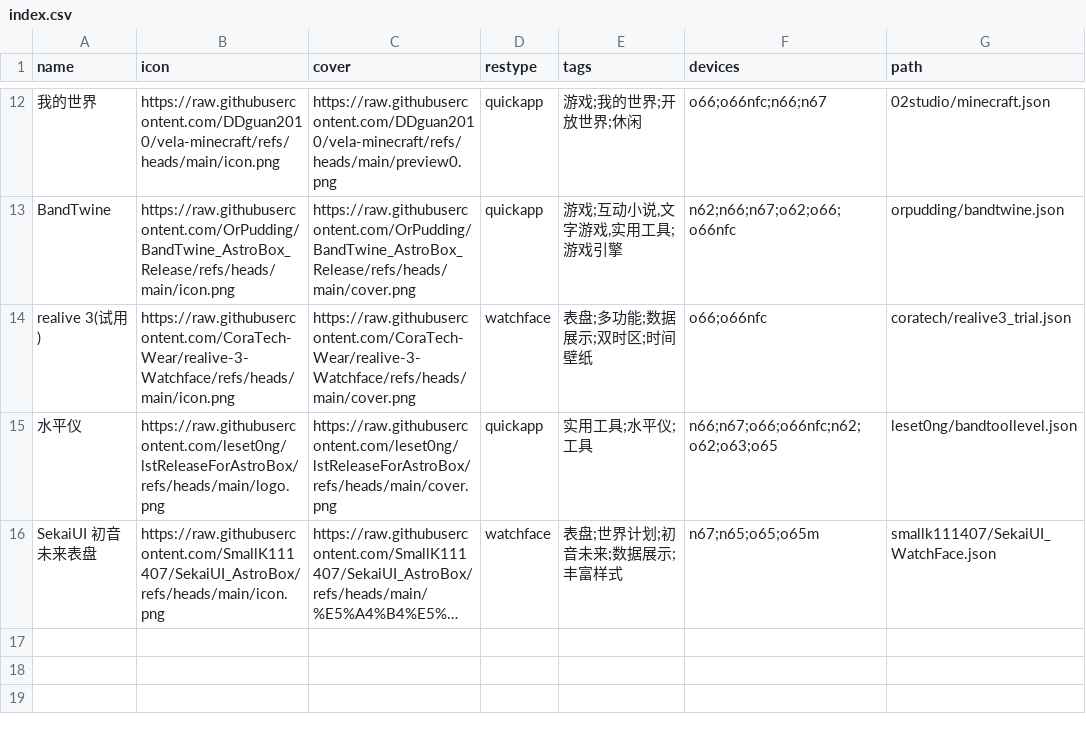
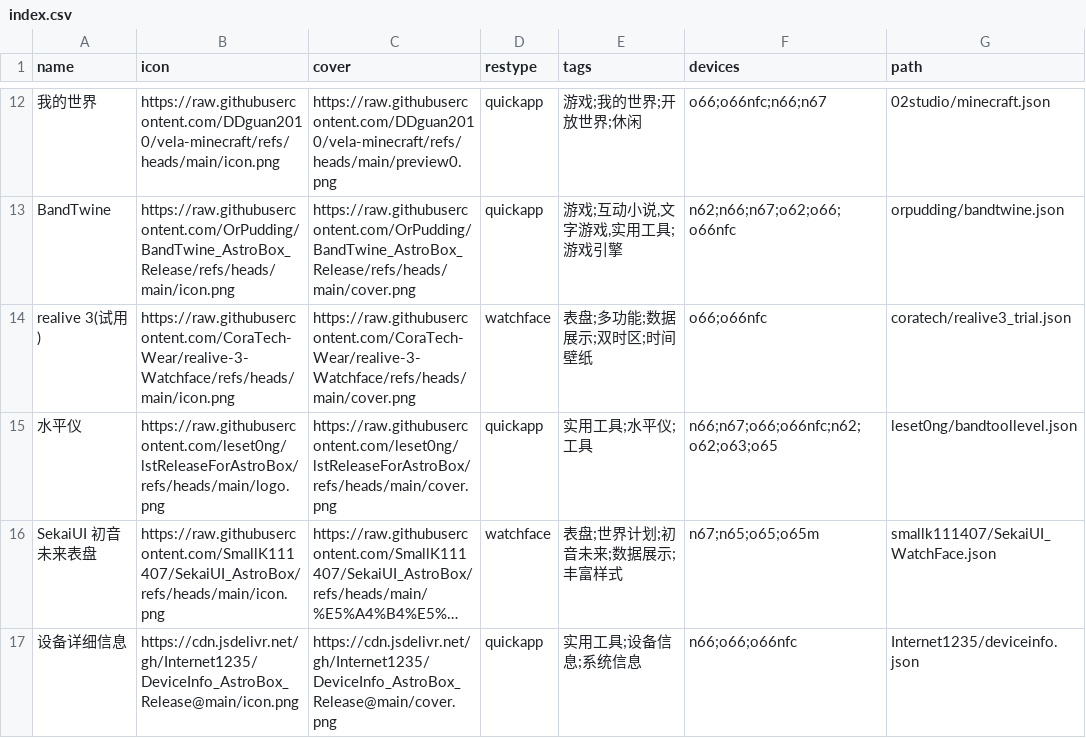
Before and after one commit to Ziyimiao5054/AstroBox-Repo, a CSV file: index.csv, drawn as a sheet; only a part is shown, gaps mark what is left out; long unchanged cells end in …; the diff names each change by its address in the sheet, - before the commit and + after, or states it on an @@ line.

Commit message:
astrobox: resources: Add deviceinfo Quick App

```diff
--- a/index.csv
+++ b/index.csv
+row 17: 设备详细信息 | https://cdn.jsdelivr.net/gh/Internet1235/DeviceInfo_AstroBox_Release@main/icon.png | https://cdn.jsdelivr.net/gh/Internet1235/DeviceInfo_AstroBox_Release@main/cover.png | quickapp | 实用工具;设备信息;系统信息 | n66;o66;o66nfc | Internet1235/deviceinfo.json
```
Also changed, not shown: 1 other file.
